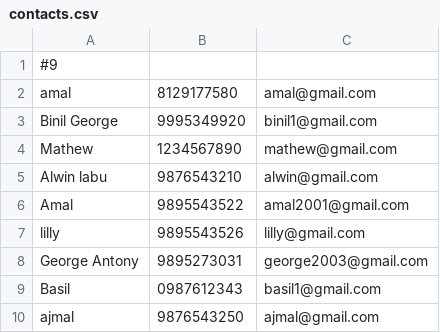
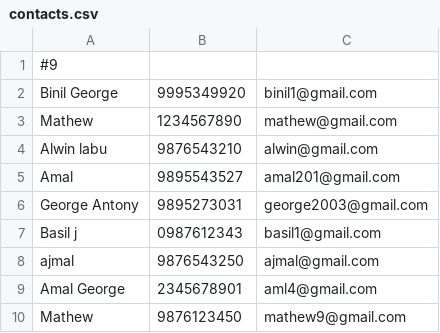
Before and after one commit to binilgeorge7/Address-Book, a CSV file: contacts.csv, drawn as a sheet.

```diff
--- a/contacts.csv
+++ b/contacts.csv
@@ -1,3 +1,2 @@
 #9
-amal,8129177580,amal@gmail.com
 Binil George,9995349920,binil1@gmail.com
@@ -5,6 +4,7 @@ Mathew,1234567890,mathew@gmail.com
 Alwin labu,9876543210,alwin@gmail.com
-Amal,9895543522,amal2001@gmail.com
-lilly,9895543526,lilly@gmail.com
+Amal,9895543527,amal201@gmail.com
 George Antony,9895273031,george2003@gmail.com
-Basil,0987612343,basil1@gmail.com
+Basil j,0987612343,basil1@gmail.com
 ajmal,9876543250,ajmal@gmail.com
+Amal George,2345678901,aml4@gmail.com
+Mathew,9876123450,mathew9@gmail.com
```
Also changed, not shown: 2 other files.
